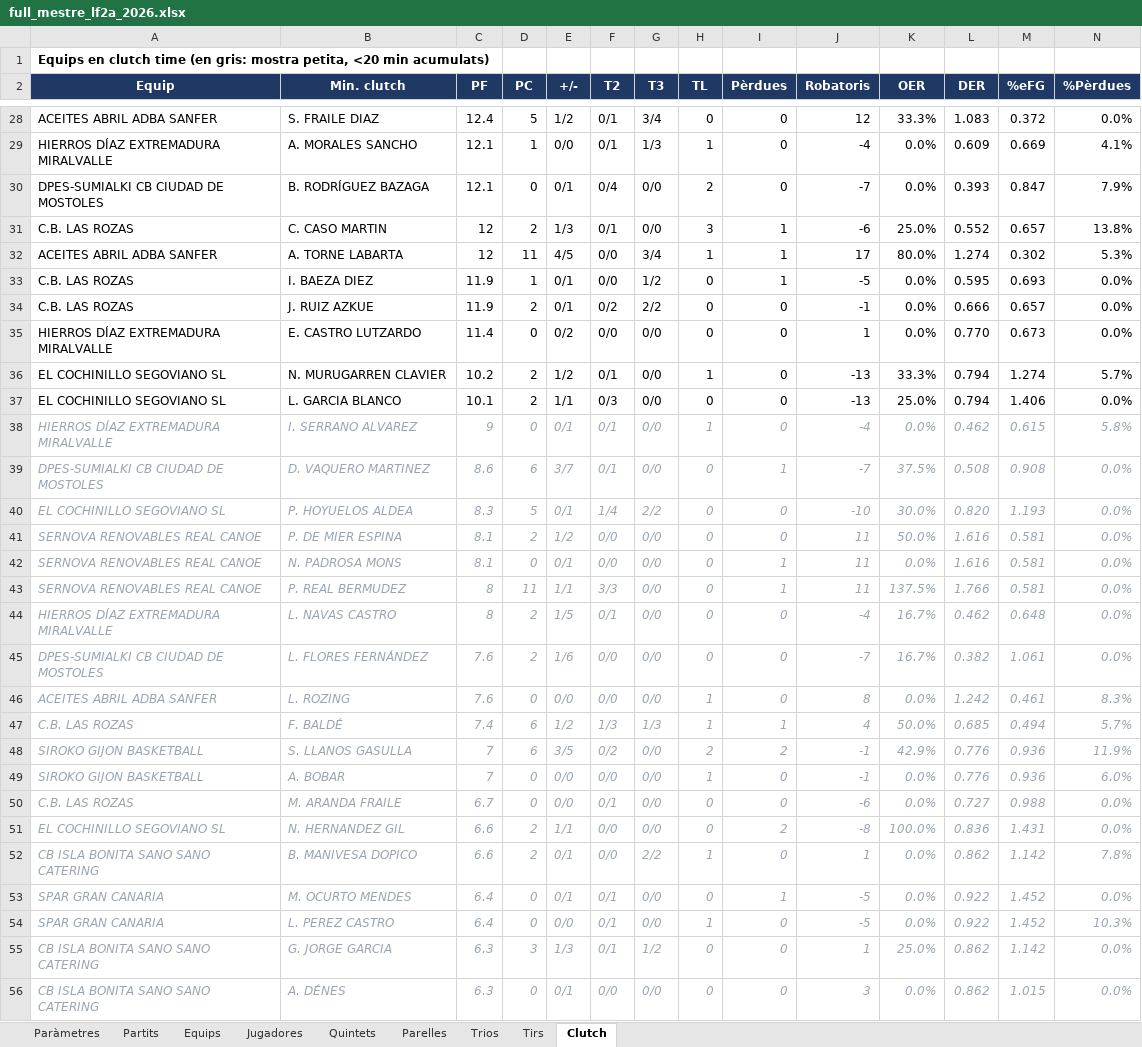
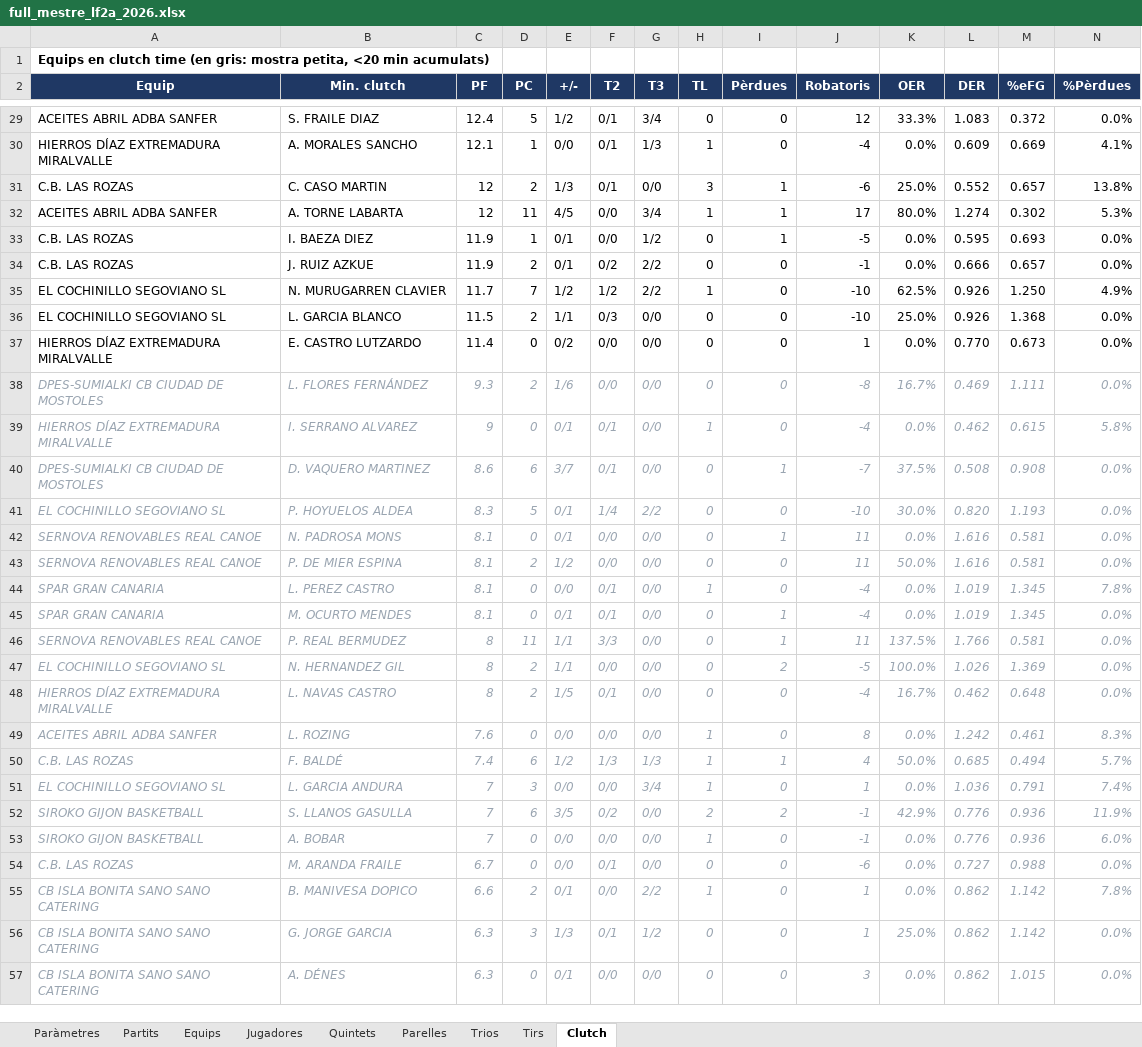
Before and after one commit to pauf94/dades-feb, an Excel workbook: fulls/full_mestre_lf2a_2026.xlsx, sheet Clutch, drawn as a sheet; only a part is shown, gaps mark what is left out; values as stored, in another font and other column widths than the file's, no borders; table styles not drawn; removed rows and columns are numbered as before the commit, all else as after; the diff covers the shown part only; the diff names each change by its address in the sheet, - before the commit and + after, or states it on an @@ line.

```diff
--- a/fulls/full_mestre_lf2a_2026.xlsx (sheet Clutch)
+++ b/fulls/full_mestre_lf2a_2026.xlsx (sheet Clutch)
-row 30: DPES-SUMIALKI CB CIUDAD DE MOSTOLES | B. RODRÍGUEZ BAZAGA | 12.1 | 0 | 0/1 | 0/4 | 0/0 | 2 | 0 | -7 | 0.0% | 0.393 | 0.847 | 7.9%
+row 35: EL COCHINILLO SEGOVIANO SL | N. MURUGARREN CLAVIER | 11.7 | 7 | 1/2 | 1/2 | 2/2 | 1 | 0 | -10 | 62.5% | 0.926 | 1.250 | 4.9%
+row 36: EL COCHINILLO SEGOVIANO SL | L. GARCIA BLANCO | 11.5 | 2 | 1/1 | 0/3 | 0/0 | 0 | 0 | -10 | 25.0% | 0.926 | 1.368 | 0.0%
-row 36: EL COCHINILLO SEGOVIANO SL | N. MURUGARREN CLAVIER | 10.2 | 2 | 1/2 | 0/1 | 0/0 | 1 | 0 | -13 | 33.3% | 0.794 | 1.274 | 5.7%
-row 37: EL COCHINILLO SEGOVIANO SL | L. GARCIA BLANCO | 10.1 | 2 | 1/1 | 0/3 | 0/0 | 0 | 0 | -13 | 25.0% | 0.794 | 1.406 | 0.0%
+row 38: DPES-SUMIALKI CB CIUDAD DE MOSTOLES | L. FLORES FERNÁNDEZ | 9.3 | 2 | 1/6 | 0/0 | 0/0 | 0 | 0 | -8 | 16.7% | 0.469 | 1.111 | 0.0%
+row 42: SERNOVA RENOVABLES REAL CANOE | N. PADROSA MONS | 8.1 | 0 | 0/1 | 0/0 | 0/0 | 0 | 1 | 11 | 0.0% | 1.616 | 0.581 | 0.0%
+row 44: SPAR GRAN CANARIA | L. PEREZ CASTRO | 8.1 | 0 | 0/0 | 0/1 | 0/0 | 1 | 0 | -4 | 0.0% | 1.019 | 1.345 | 7.8%
-A45 (Equip): SERNOVA RENOVABLES REAL CANOE
+A45 (Equip): SPAR GRAN CANARIA
-B45 (Min. clutch): N. PADROSA MONS
+B45 (Min. clutch): M. OCURTO MENDES
-F45 (T2): 0/0
+F45 (T2): 0/1
-J45 (Robatoris): 11
+J45 (Robatoris): -4
-L45 (DER): 1.616
+L45 (DER): 1.019
-M45 (%eFG): 0.581
+M45 (%eFG): 1.345
+row 47: EL COCHINILLO SEGOVIANO SL | N. HERNANDEZ GIL | 8 | 2 | 1/1 | 0/0 | 0/0 | 0 | 2 | -5 | 100.0% | 1.026 | 1.369 | 0.0%
-row 45: DPES-SUMIALKI CB CIUDAD DE MOSTOLES | L. FLORES FERNÁNDEZ | 7.6 | 2 | 1/6 | 0/0 | 0/0 | 0 | 0 | -7 | 16.7% | 0.382 | 1.061 | 0.0%
+row 51: EL COCHINILLO SEGOVIANO SL | L. GARCIA ANDURA | 7 | 3 | 0/0 | 0/0 | 3/4 | 1 | 0 | 1 | 0.0% | 1.036 | 0.791 | 7.4%
-row 51: EL COCHINILLO SEGOVIANO SL | N. HERNANDEZ GIL | 6.6 | 2 | 1/1 | 0/0 | 0/0 | 0 | 2 | -8 | 100.0% | 0.836 | 1.431 | 0.0%
-row 53: SPAR GRAN CANARIA | M. OCURTO MENDES | 6.4 | 0 | 0/1 | 0/1 | 0/0 | 0 | 1 | -5 | 0.0% | 0.922 | 1.452 | 0.0%
-row 54: SPAR GRAN CANARIA | L. PEREZ CASTRO | 6.4 | 0 | 0/0 | 0/1 | 0/0 | 1 | 0 | -5 | 0.0% | 0.922 | 1.452 | 10.3%
```
Also changed, not shown: 15 added rows, 9 removed rows, 5 moved rows and 26 edited cells elsewhere in this sheet, sheet Tirs, sheet Jugadores, sheet Equips, sheet Partits, sheet Parelles, sheet Quintets, 2 more sheets, fulls/full_mestre_challenge_2026.xlsx, fulls/full_mestre_lf2b_2026.xlsx, 47 other files.
